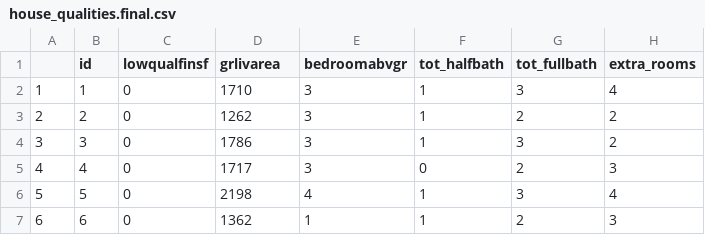
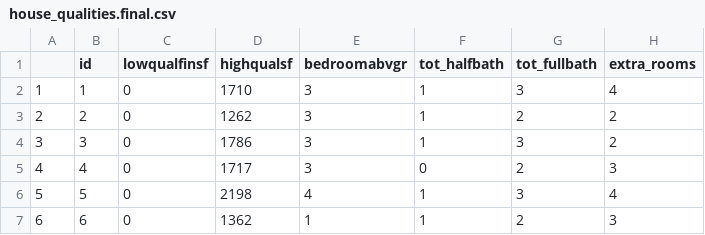
Before and after one commit to matthew-boccio/ml-housing, a CSV file: house_qualities.final.csv, drawn as a sheet; only a part is shown; the diff names each change by its address in the sheet, - before the commit and + after, or states it on an @@ line.

Commit message:
sf column name change

```diff
--- a/house_qualities.final.csv
+++ b/house_qualities.final.csv
-D1: grlivarea
+D1: highqualsf
```
